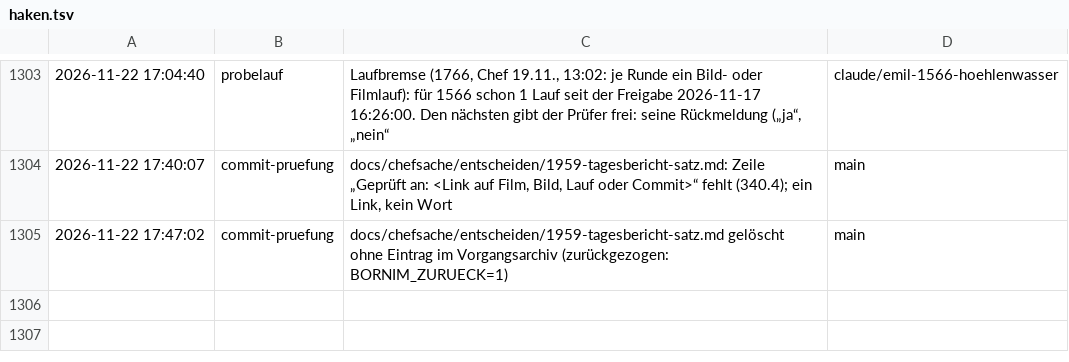
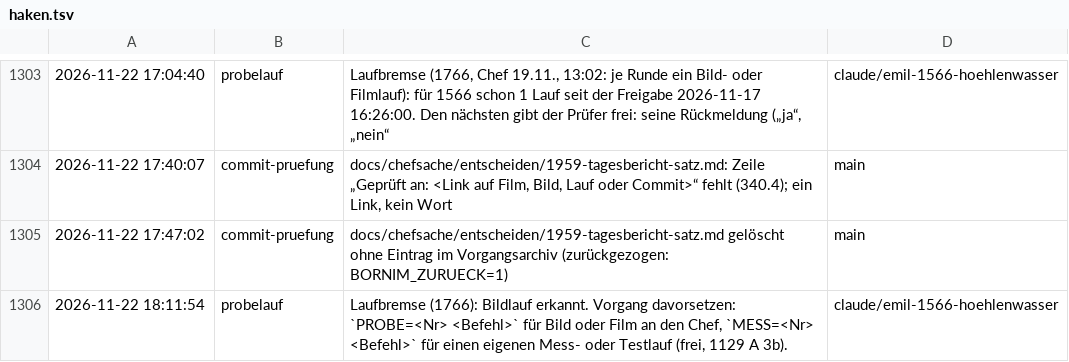
Before and after one commit to tramour-cmyk/androidapp_rpg_bornim, a TSV file: haken.tsv, drawn as a sheet; only a part is shown, gaps mark what is left out.

Commit message:
Haken: probelauf

```diff
--- a/haken.tsv
+++ b/haken.tsv
@@ -1305 +1305,2 @@
 2026-11-22 17:47:02	commit-pruefung	docs/chefsache/entscheiden/1959-tagesbericht-satz.md gelöscht ohne Eintrag im Vorgangsarchiv (zurückgezogen: BORNIM_ZURUECK=1)	main
+2026-11-22 18:11:54	probelauf	Laufbremse (1766): Bildlauf erkannt. Vorgang davorsetzen: `PROBE=<Nr> <Befehl>` für Bild oder Film an den Chef, `MESS=<Nr> <Befehl>` für einen eigenen Mess- oder Testlauf (frei, 1129 A 3b).	claude/emil-1566-hoehlenwasser
```
